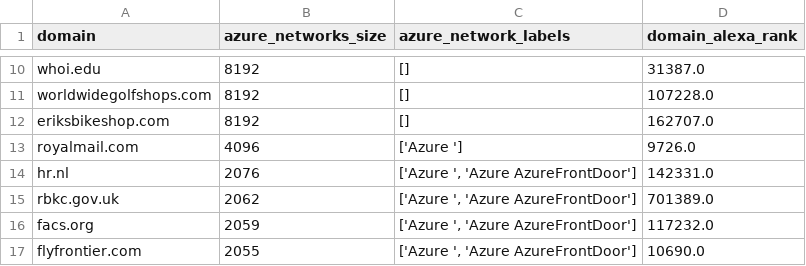
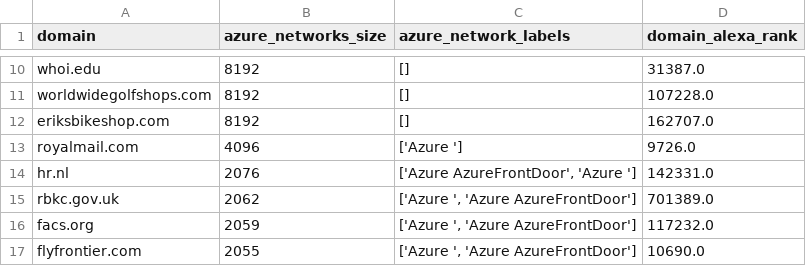
Before and after one commit to covert-labs/mx-intel, a CSV file: results/Alexa top1m domains trusting Azure Networks.csv, drawn as a sheet; only a part is shown, gaps mark what is left out.

```diff
--- a/results/Alexa top1m domains trusting Azure Networks.csv
+++ b/results/Alexa top1m domains trusting Azure Networks.csv
@@ -13,3 +13,3 @@ eriksbikeshop.com,8192,[],162707.0
 royalmail.com,4096,['Azure '],9726.0
-hr.nl,2076,"['Azure ', 'Azure AzureFrontDoor']",142331.0
+hr.nl,2076,"['Azure AzureFrontDoor', 'Azure ']",142331.0
 rbkc.gov.uk,2062,"['Azure ', 'Azure AzureFrontDoor']",701389.0
```
Also changed, not shown: results/Alexa 1000 Trusting AWS Networks.csv, results/Alexa 1000 Trusting GCP Networks.csv, 10 other files.
